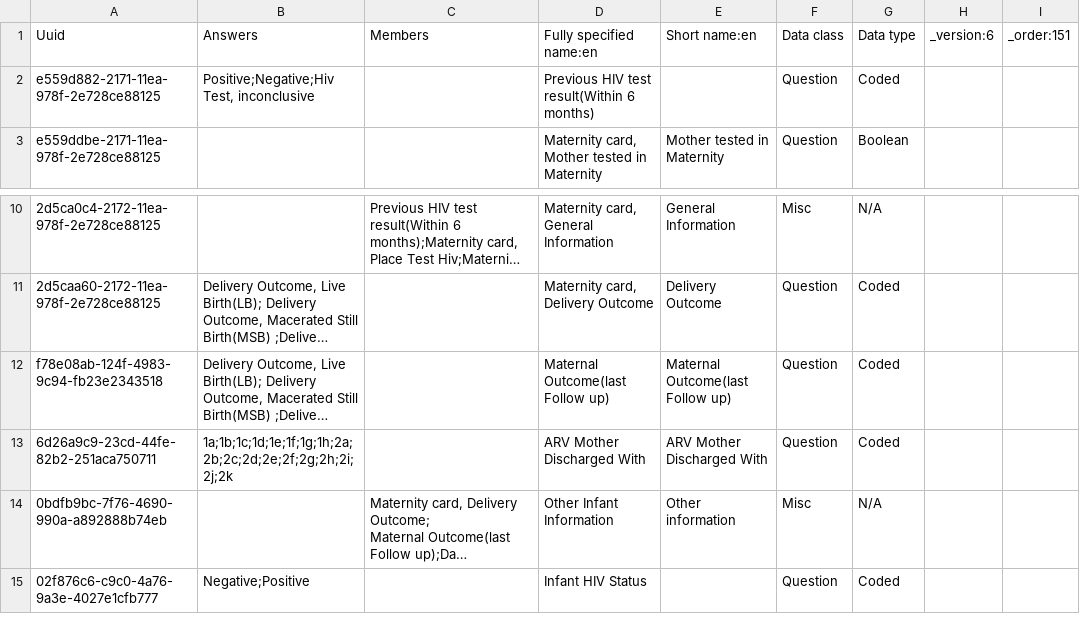
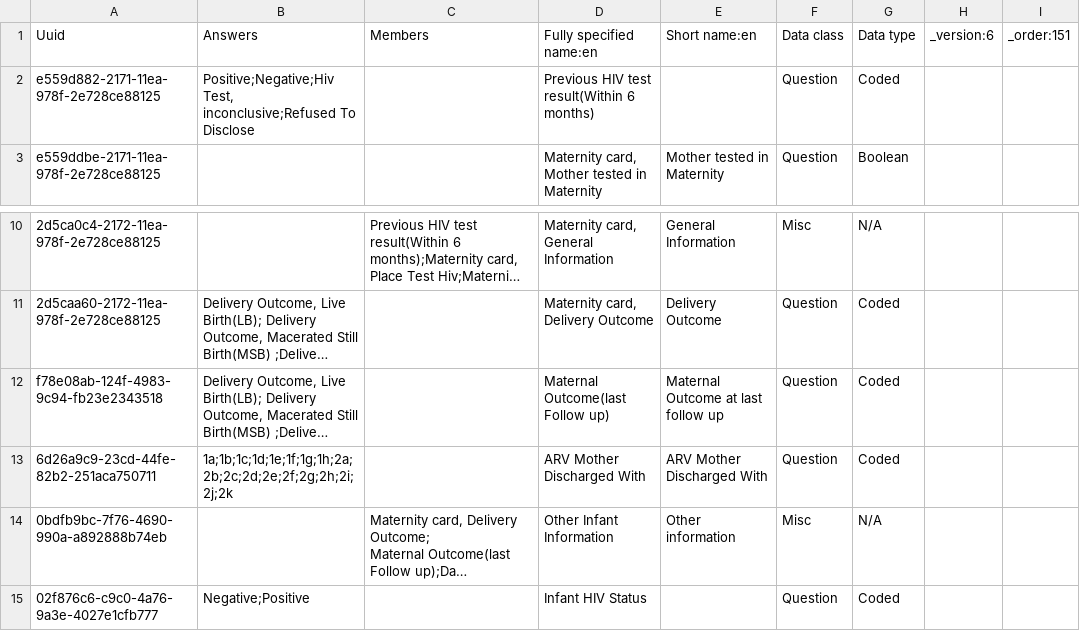
Before and after one commit to IntelliSOFT-Consulting/kspras_metadata, a CSV file: configuration/concepts/maternity_concept_set.csv, drawn as a sheet; only a part is shown, gaps mark what is left out; long unchanged cells end in …; the diff names each change by its address in the sheet, - before the commit and + after, or states it on an @@ line.

Commit message:
Added options for HIV stattus in Maternity form

```diff
--- a/configuration/concepts/maternity_concept_set.csv
+++ b/configuration/concepts/maternity_concept_set.csv
-B2: Positive;Negative;Hiv Test, inconclusive
+B2: Positive;Negative;Hiv Test, inconclusive;Refused To Disclose
-E12: Maternal Outcome(last Follow up)
+E12: Maternal Outcome at last follow up
```
